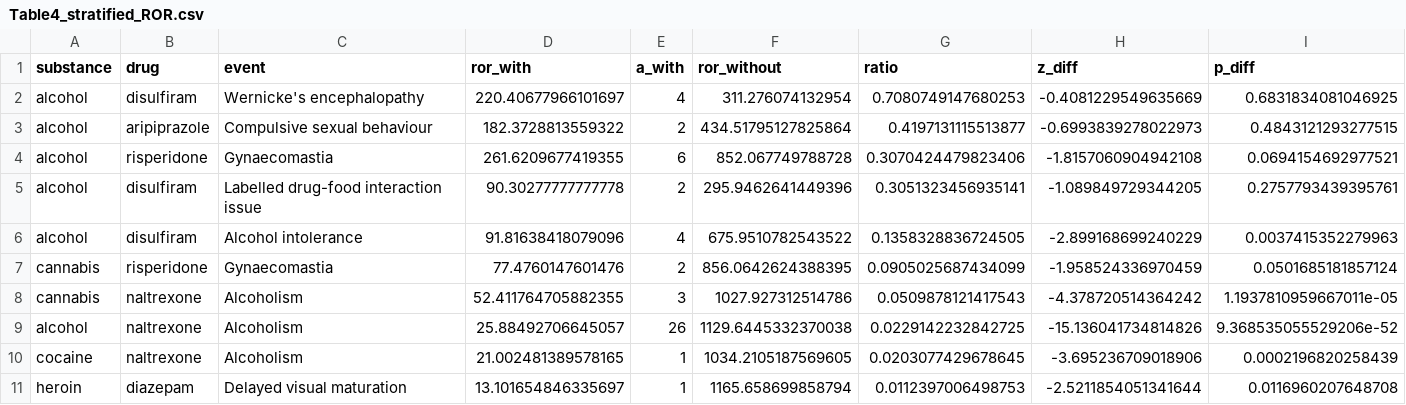
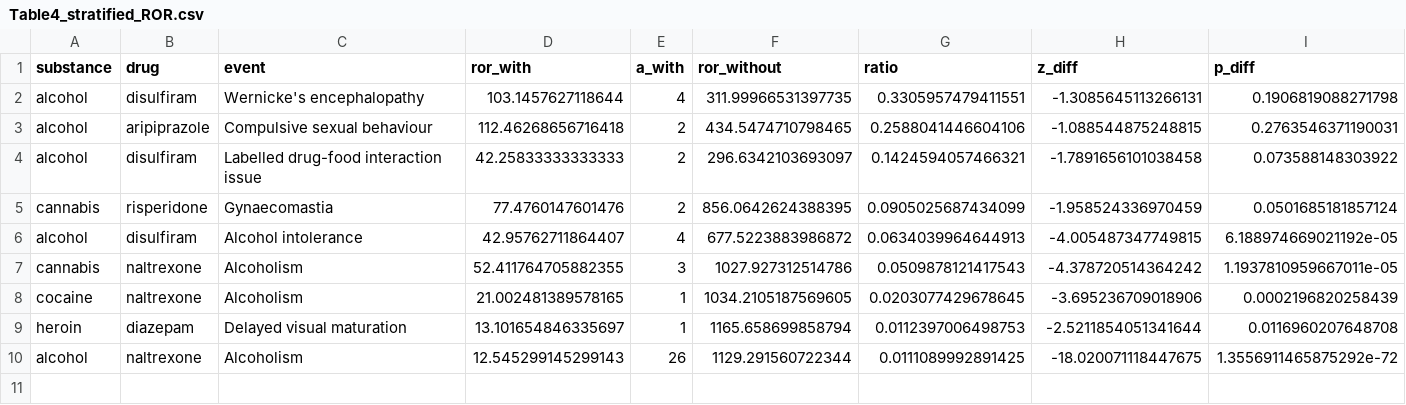
Before and after one commit to SCharithaKodumagulla/FAERS-Pharmacovigilance, a CSV file: pipeline/results/tables/Table4_stratified_ROR.csv, drawn as a sheet.

```diff
--- a/pipeline/results/tables/Table4_stratified_ROR.csv
+++ b/pipeline/results/tables/Table4_stratified_ROR.csv
@@ -1,11 +1,10 @@
 substance,drug,event,ror_with,a_with,ror_without,ratio,z_diff,p_diff
-alcohol,disulfiram,Wernicke's encephalopathy,220.40677966101697,4,311.276074132954,0.7080749147680253,-0.4081229549635669,0.6831834081046925
-alcohol,aripiprazole,Compulsive sexual behaviour,182.3728813559322,2,434.51795127825864,0.4197131115513877,-0.6993839278022973,0.4843121293277515
-alcohol,risperidone,Gynaecomastia,261.6209677419355,6,852.067749788728,0.3070424479823406,-1.8157060904942108,0.0694154692977521
-alcohol,disulfiram,Labelled drug-food interaction issue,90.30277777777778,2,295.9462641449396,0.3051323456935141,-1.089849729344205,0.2757793439395761
-alcohol,disulfiram,Alcohol intolerance,91.81638418079096,4,675.9510782543522,0.1358328836724505,-2.899168699240229,0.0037415352279963
+alcohol,disulfiram,Wernicke's encephalopathy,103.1457627118644,4,311.99966531397735,0.3305957479411551,-1.3085645113266131,0.1906819088271798
+alcohol,aripiprazole,Compulsive sexual behaviour,112.46268656716418,2,434.5474710798465,0.2588041446604106,-1.088544875248815,0.2763546371190031
+alcohol,disulfiram,Labelled drug-food interaction issue,42.25833333333333,2,296.6342103693097,0.1424594057466321,-1.7891656101038458,0.073588148303922
 cannabis,risperidone,Gynaecomastia,77.4760147601476,2,856.0642624388395,0.0905025687434099,-1.958524336970459,0.0501685181857124
+alcohol,disulfiram,Alcohol intolerance,42.95762711864407,4,677.5223883986872,0.0634039964644913,-4.005487347749815,6.188974669021192e-05
 cannabis,naltrexone,Alcoholism,52.411764705882355,3,1027.927312514786,0.0509878121417543,-4.378720514364242,1.1937810959667011e-05
-alcohol,naltrexone,Alcoholism,25.88492706645057,26,1129.6445332370038,0.0229142232842725,-15.136041734814826,9.368535055529206e-52
 cocaine,naltrexone,Alcoholism,21.002481389578165,1,1034.2105187569605,0.0203077429678645,-3.695236709018906,0.0002196820258439
 heroin,diazepam,Delayed visual maturation,13.101654846335697,1,1165.658699858794,0.0112397006498753,-2.5211854051341644,0.0116960207648708
+alcohol,naltrexone,Alcoholism,12.545299145299143,26,1129.291560722344,0.0111089992891425,-18.020071118447675,1.3556911465875292e-72
```
Also changed, not shown: pipeline/results/tables/step10_substance_stratified_ROR.csv, pipeline/results/tables/step4_substance_case_counts.csv, 5 other files.
